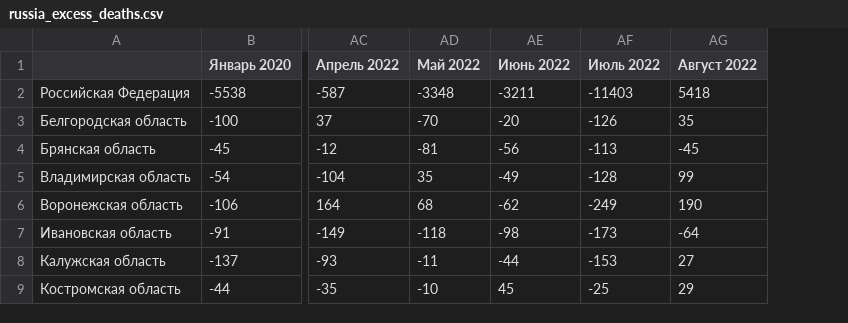
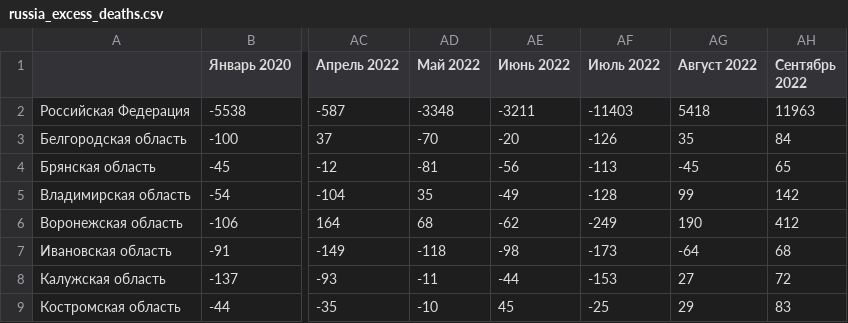
Before and after one commit to dkobak/excess-mortality, a CSV file: russia_excess_deaths.csv, drawn as a sheet; only a part is shown, gaps mark what is left out; the diff names each change by its address in the sheet, - before the commit and + after, or states it on an @@ line.

```diff
--- a/russia_excess_deaths.csv
+++ b/russia_excess_deaths.csv
+column AH (Сентябрь 2022), rows 2-9: 11963 | 84 | 65 | 142 | 412 | 68 | 72 | 83
```
Also changed, not shown: russia_excess_deaths_summary.csv, russian-data/russia-monthly-deaths-preliminary.csv, 12 other files.
